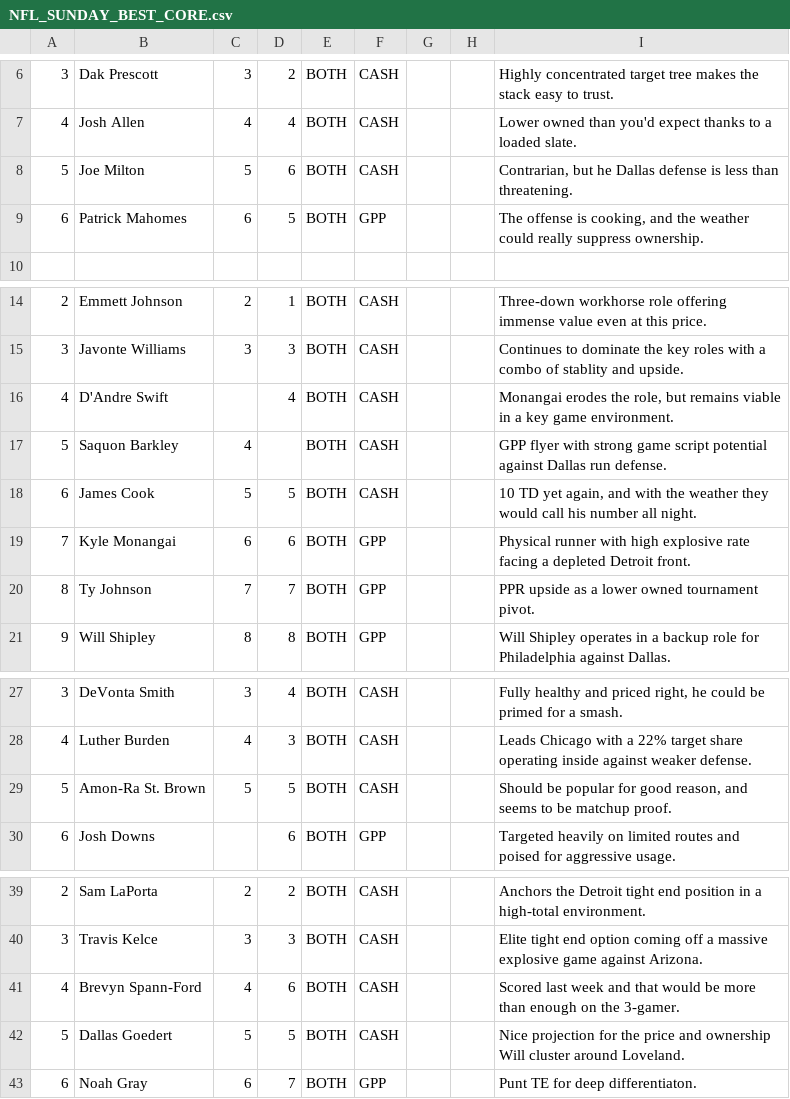
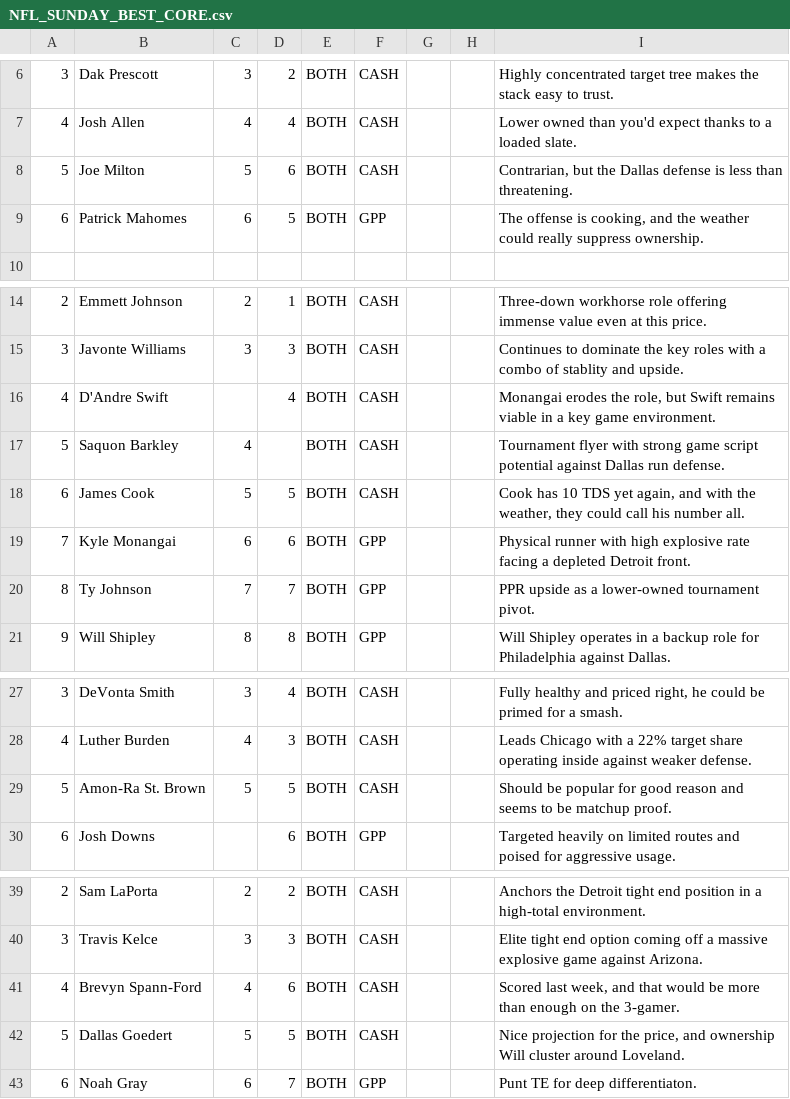
Before and after one commit to chrisgimino/nflcoreplays, a CSV file: NFL_SUNDAY_BEST_CORE.csv, drawn as a sheet; only a part is shown, gaps mark what is left out; the diff names each change by its address in the sheet, - before the commit and + after, or states it on an @@ line.

Commit message:
Update NFL_SUNDAY_BEST_CORE.csv - 2026-11-25 22:30

```diff
--- a/NFL_SUNDAY_BEST_CORE.csv
+++ b/NFL_SUNDAY_BEST_CORE.csv
-I8: Contrarian, but he Dallas defense…
+I8: Contrarian, but the Dallas defense…
-I16: …role, but remains viable…
+I16: …role, but Swift remains viable…
-I17: GPP flyer with…
+I17: Tournament flyer with…
-I18: 10 TD yet again, and with the weather they would call his number all night.
+I18: Cook has 10 TDS yet again, and with the weather, they could call his number all.
-I20: PPR upside as a lower owned tournament pivot.
+I20: PPR upside as a lower-owned tournament pivot.
-I29: …for good reason, and seems…
+I29: …for good reason and seems…
-I41: Scored last week and that…
+I41: Scored last week, and that…
-I42: …for the price and ownership…
+I42: …for the price, and ownership…
```
